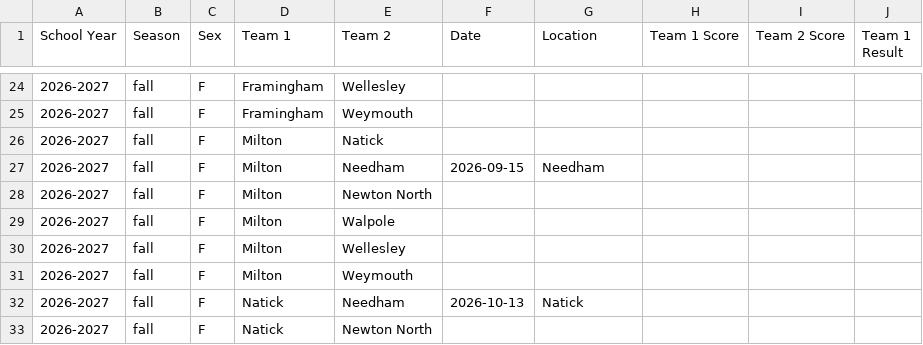
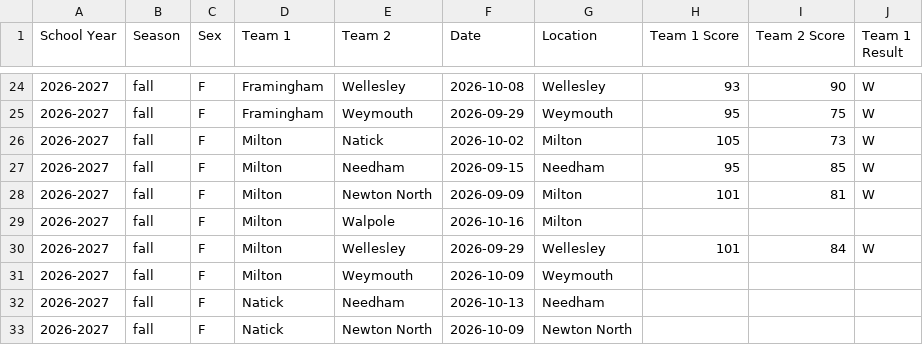
Before and after one commit to ZibingZhang/baystateconference, a CSV file: jekyll/_data/swimming-diving/dual-meet-results.csv, drawn as a sheet; only a part is shown, gaps mark what is left out; the diff covers the shown part only.

```diff
--- a/jekyll/_data/swimming-diving/dual-meet-results.csv
+++ b/jekyll/_data/swimming-diving/dual-meet-results.csv
@@ -24,10 +24,10 @@ School Year,Season,Sex,Team 1,Team 2,Date,Location,Team 1 Score,Team 2 Score,Tea
-2026-2027,fall,F,Framingham,Wellesley,,,,,
-2026-2027,fall,F,Framingham,Weymouth,,,,,
-2026-2027,fall,F,Milton,Natick,,,,,
-2026-2027,fall,F,Milton,Needham,2026-09-15,Needham,,,
-2026-2027,fall,F,Milton,Newton North,,,,,
-2026-2027,fall,F,Milton,Walpole,,,,,
-2026-2027,fall,F,Milton,Wellesley,,,,,
-2026-2027,fall,F,Milton,Weymouth,,,,,
-2026-2027,fall,F,Natick,Needham,2026-10-13,Natick,,,
-2026-2027,fall,F,Natick,Newton North,,,,,
+2026-2027,fall,F,Framingham,Wellesley,2026-10-08,Wellesley,93,90,W
+2026-2027,fall,F,Framingham,Weymouth,2026-09-29,Weymouth,95,75,W
+2026-2027,fall,F,Milton,Natick,2026-10-02,Milton,105,73,W
+2026-2027,fall,F,Milton,Needham,2026-09-15,Needham,95,85,W
+2026-2027,fall,F,Milton,Newton North,2026-09-09,Milton,101,81,W
+2026-2027,fall,F,Milton,Walpole,2026-10-16,Milton,,,
+2026-2027,fall,F,Milton,Wellesley,2026-09-29,Wellesley,101,84,W
+2026-2027,fall,F,Milton,Weymouth,2026-10-09,Weymouth,,,
+2026-2027,fall,F,Natick,Needham,2026-10-13,Needham,,,
+2026-2027,fall,F,Natick,Newton North,2026-10-09,Newton North,,,
```
Also changed, not shown: 118 edited cells elsewhere in this file.
